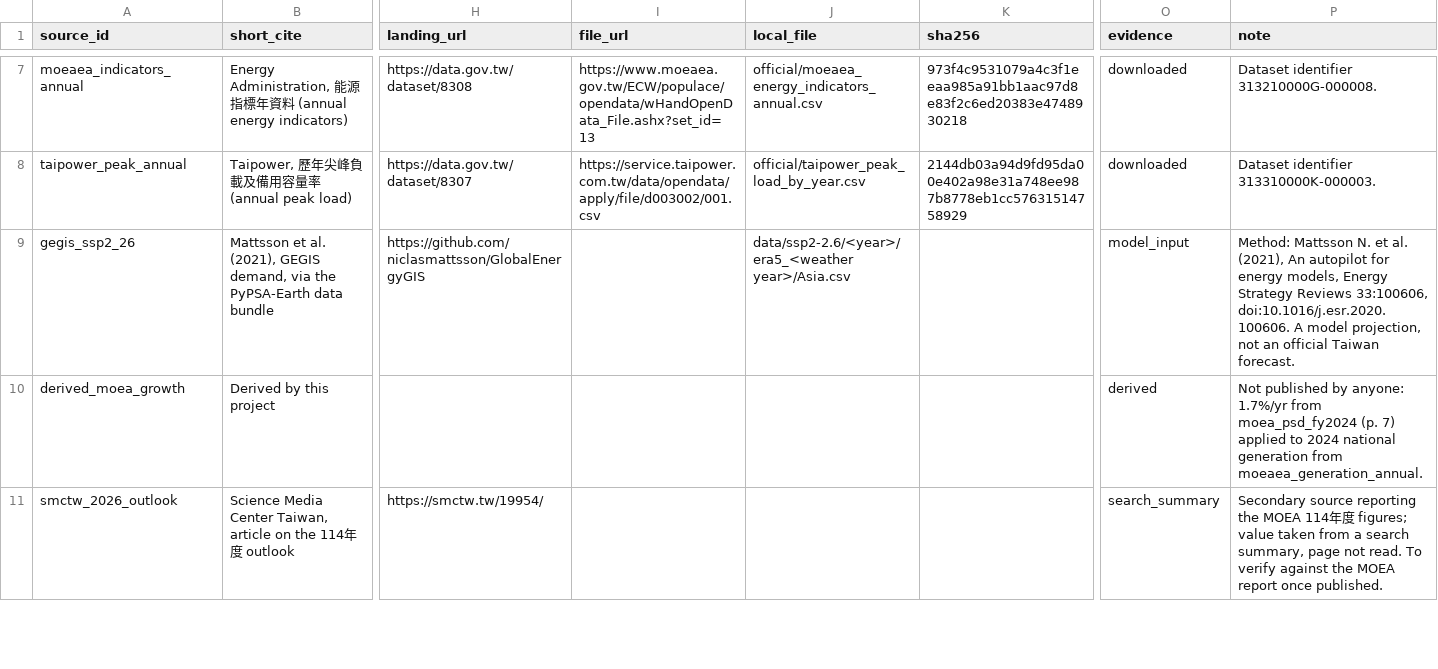
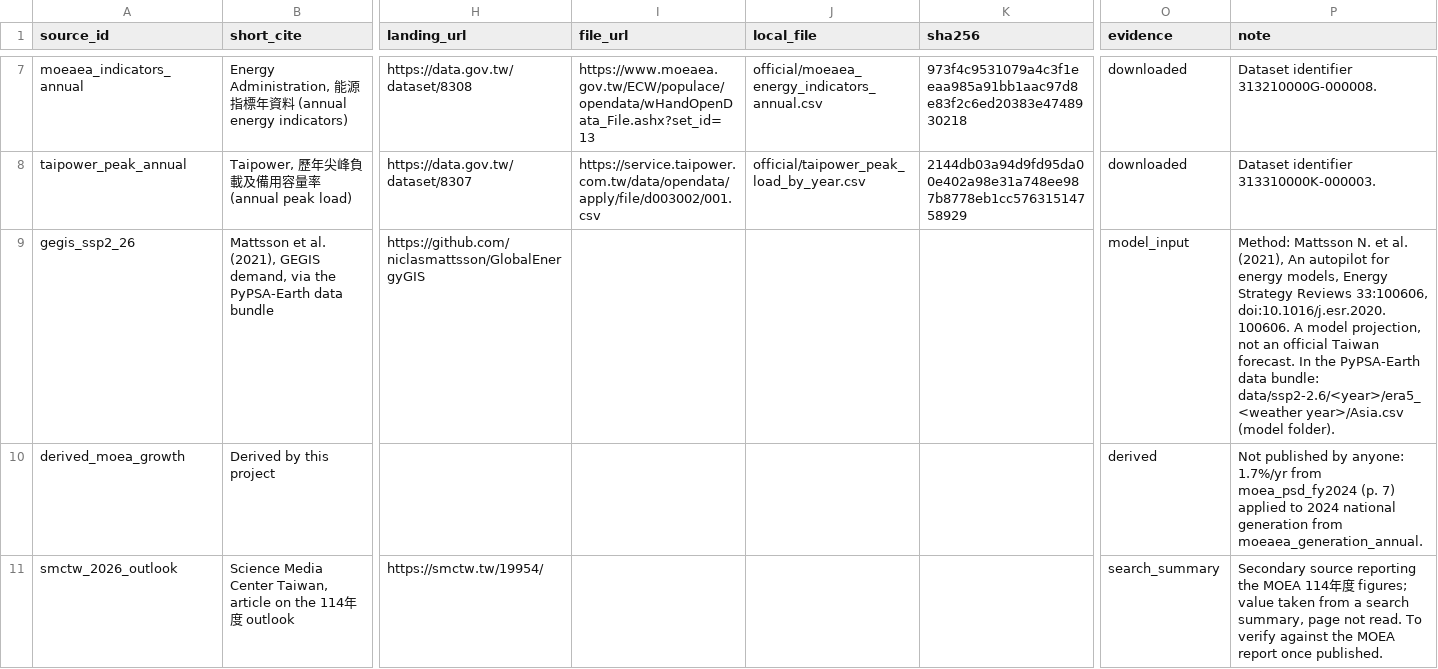
Before and after one commit to BartonChenTW/taiwan-energy-model, a CSV file: data/sources.csv, drawn as a sheet; only a part is shown, gaps mark what is left out; the diff names each change by its address in the sheet, - before the commit and + after, or states it on an @@ line.

```diff
--- a/data/sources.csv
+++ b/data/sources.csv
-J9 (local_file): data/ssp2-2.6/<year>/era5_<weather year>/Asia.csv
+J9 (local_file): (empty)
-P9 (note): …Taiwan forecast.
+P9 (note): …Taiwan forecast. In the PyPSA-Earth data bundle: data/ssp2-2.6/<year>/era5_<weather year>/Asia.csv (model folder).
```
Also changed, not shown: data/official/dgbas_household_equipment_2025.csv, data/official/moeaea_capacity_by_source_annual.csv, 6 other files.
